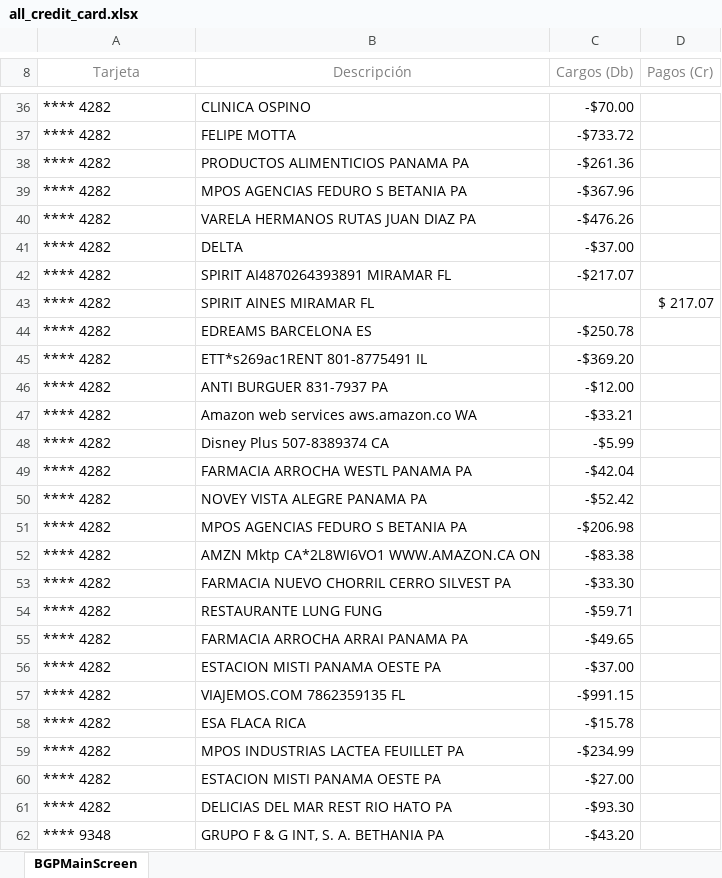
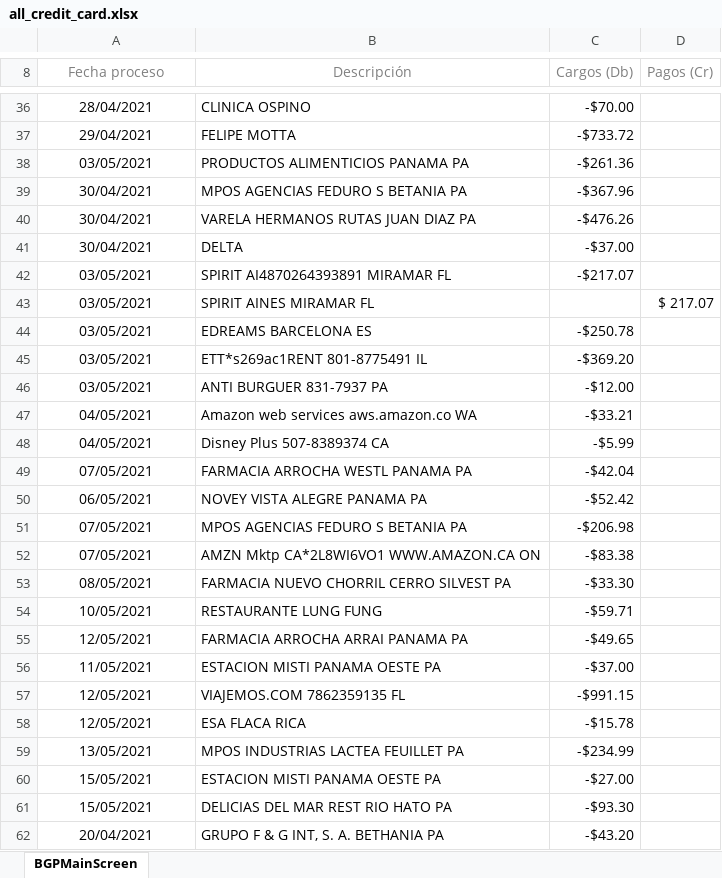
Before and after one commit to kennysuqiu/BankStatementParser, an Excel workbook: files/all_credit_card.xlsx, sheet BGPMainScreen, drawn as a sheet; only a part is shown, gaps mark what is left out; values as stored, in another font and other column widths than the file's, no borders; the diff covers the shown part only; the diff names each change by its address in the sheet, - before the commit and + after, or states it on an @@ line.

```diff
--- a/files/all_credit_card.xlsx (sheet BGPMainScreen)
+++ b/files/all_credit_card.xlsx (sheet BGPMainScreen)
-A8: Tarjeta
+A8: Fecha proceso
-A36:A62 alignment: left
+A36:A62 alignment: center
-A36 (Fecha proceso): **** 4282
+A36 (Fecha proceso): 28/04/2021
-A37 (Fecha proceso): **** 4282
+A37 (Fecha proceso): 29/04/2021
-A38 (Fecha proceso): **** 4282
+A38 (Fecha proceso): 03/05/2021
-A39:A41 (Fecha proceso): **** 4282
+A39:A41 (Fecha proceso): 30/04/2021
-A42:A46 (Fecha proceso): **** 4282
+A42:A46 (Fecha proceso): 03/05/2021
-A47:A48 (Fecha proceso): **** 4282
+A47:A48 (Fecha proceso): 04/05/2021
-A49 (Fecha proceso): **** 4282
+A49 (Fecha proceso): 07/05/2021
-A50 (Fecha proceso): **** 4282
+A50 (Fecha proceso): 06/05/2021
-A51:A52 (Fecha proceso): **** 4282
+A51:A52 (Fecha proceso): 07/05/2021
-A53 (Fecha proceso): **** 4282
+A53 (Fecha proceso): 08/05/2021
-A54 (Fecha proceso): **** 4282
+A54 (Fecha proceso): 10/05/2021
-A55 (Fecha proceso): **** 4282
+A55 (Fecha proceso): 12/05/2021
-A56 (Fecha proceso): **** 4282
+A56 (Fecha proceso): 11/05/2021
-A57:A58 (Fecha proceso): **** 4282
+A57:A58 (Fecha proceso): 12/05/2021
-A59 (Fecha proceso): **** 4282
+A59 (Fecha proceso): 13/05/2021
-A60:A61 (Fecha proceso): **** 4282
+A60:A61 (Fecha proceso): 15/05/2021
-A62 (Fecha proceso): **** 9348
+A62 (Fecha proceso): 20/04/2021
```
Also changed, not shown: 49 edited cells and cell formats elsewhere in this sheet.
